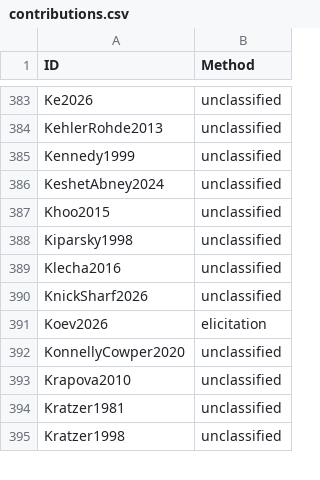
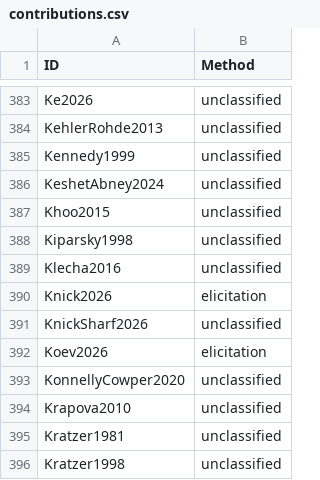
Before and after one commit to linglib-community/linglib, a CSV file: Linglib/Data/Examples/contributions.csv, drawn as a sheet; only a part is shown, gaps mark what is left out.

Commit message:
feat(Studies): present tense and covert prospective in Khalkha (Knick 2026)

```diff
--- a/Linglib/Data/Examples/contributions.csv
+++ b/Linglib/Data/Examples/contributions.csv
@@ -389,2 +389,3 @@ Kiparsky1998,unclassified
 Klecha2016,unclassified
+Knick2026,elicitation
 KnickSharf2026,unclassified
```
Also changed, not shown: 6 other files.
